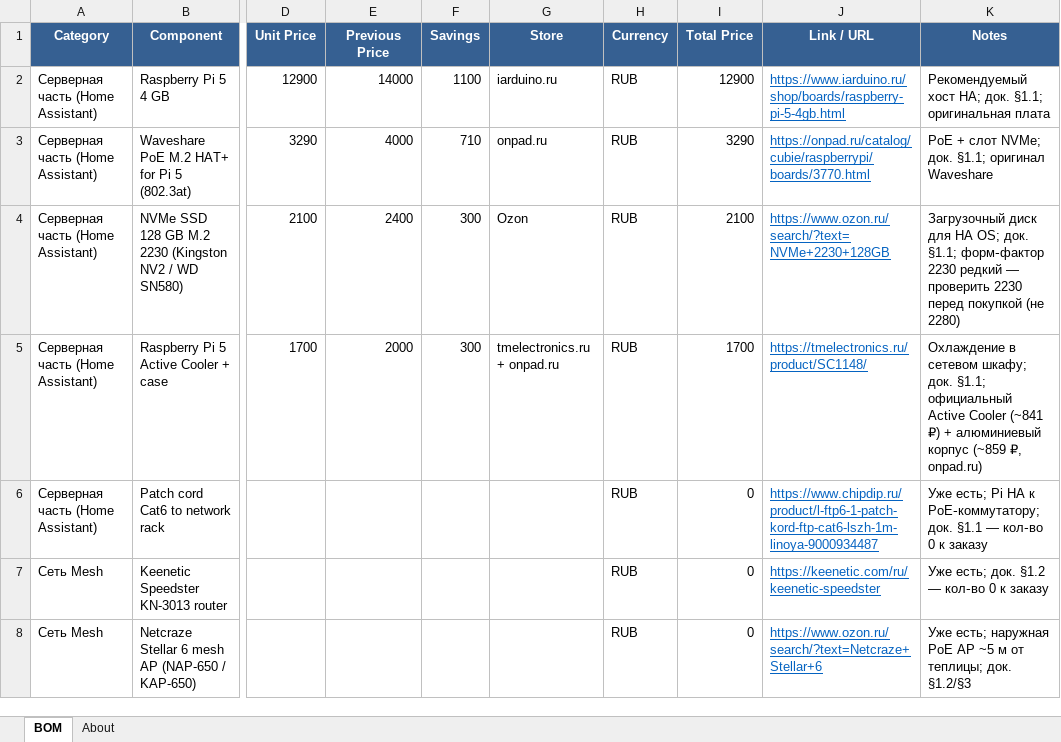
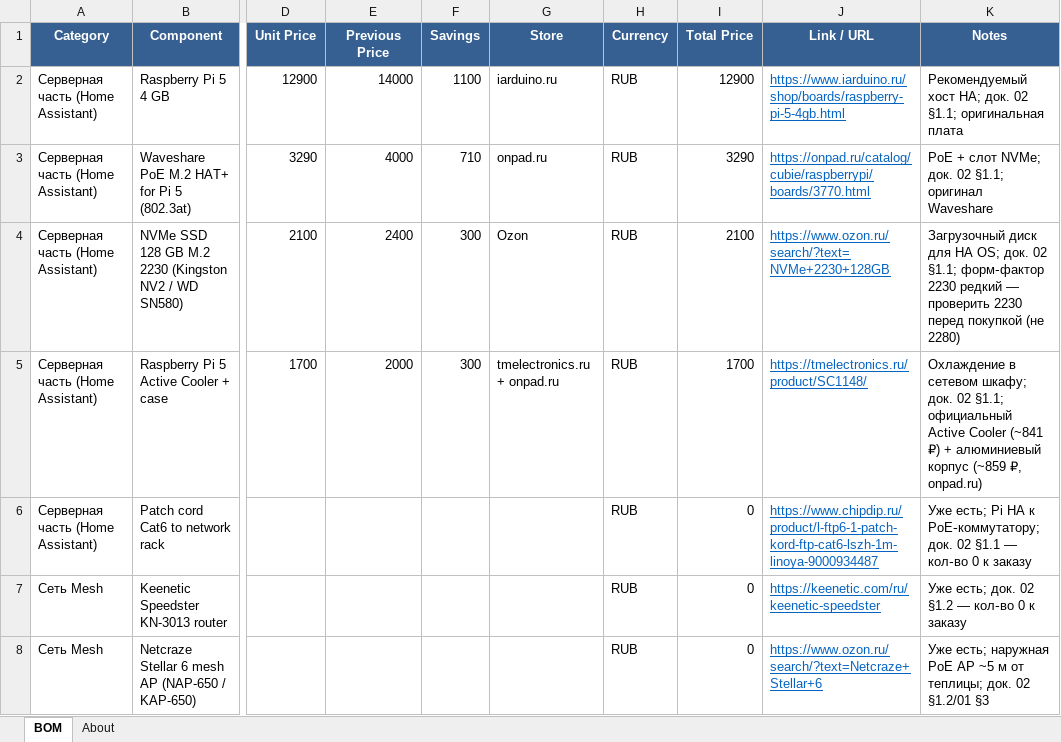
Before and after one commit to TiunovNN/smart-greenhouse, an Excel workbook: docs/smart-greenhouse-bom.xlsx, sheet BOM, drawn as a sheet; only a part is shown, gaps mark what is left out; values as stored, in another font and other column widths than the file's, no borders; the diff covers the shown part only; the diff names each change by its address in the sheet, - before the commit and + after, or states it on an @@ line.

```diff
--- a/docs/smart-greenhouse-bom.xlsx (sheet BOM)
+++ b/docs/smart-greenhouse-bom.xlsx (sheet BOM)
-K2 (Notes): …HA; док. §1.1; оригинальная…
+K2 (Notes): …HA; док. 02 §1.1; оригинальная…
-K3 (Notes): …NVMe; док. §1.1; оригинал…
+K3 (Notes): …NVMe; док. 02 §1.1; оригинал…
-K4 (Notes): …OS; док. §1.1; форм‑фактор…
+K4 (Notes): …OS; док. 02 §1.1; форм‑фактор…
-K5 (Notes): …шкафу; док. §1.1; официальный…
+K5 (Notes): …шкафу; док. 02 §1.1; официальный…
-K6 (Notes): …PoE‑коммутатору; док. §1.1 —…
+K6 (Notes): …PoE‑коммутатору; док. 02 §1.1 —…
-K7 (Notes): Уже есть; док. §1.2 — кол‑во 0 к заказу
+K7 (Notes): Уже есть; док. 02 §1.2 — кол‑во 0 к заказу
-K8 (Notes): …теплицы; док. §1.2/§3
+K8 (Notes): …теплицы; док. 02 §1.2/01 §3
```
Also changed, not shown: 1 added row and 29 edited cells elsewhere in this sheet, sheet About, 10 other files.
